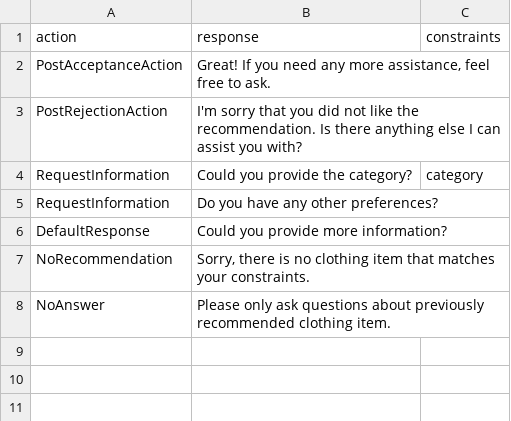
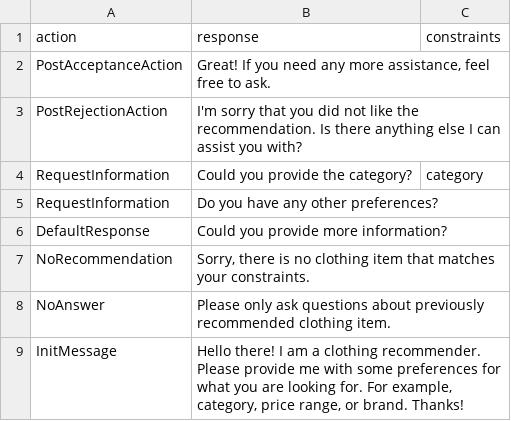
Before and after one commit to D3Mlab/llm-convrec, a CSV file: domain_specific/configs/clothing_configs/hard_coded_responses.csv, drawn as a sheet; the diff names each change by its address in the sheet, - before the commit and + after, or states it on an @@ line.

```diff
--- a/domain_specific/configs/clothing_configs/hard_coded_responses.csv
+++ b/domain_specific/configs/clothing_configs/hard_coded_responses.csv
+row 9: InitMessage | Hello there! I am a clothing recommender. Please provide me with some preferences for what you are looking for. For example, category, price range, or brand. Thanks!
```
Also changed, not shown: domain_specific/configs/clothing_configs/constraints_config.csv, domain_specific/configs/restaurant_configs/constraints_config.csv, 5 other files.
